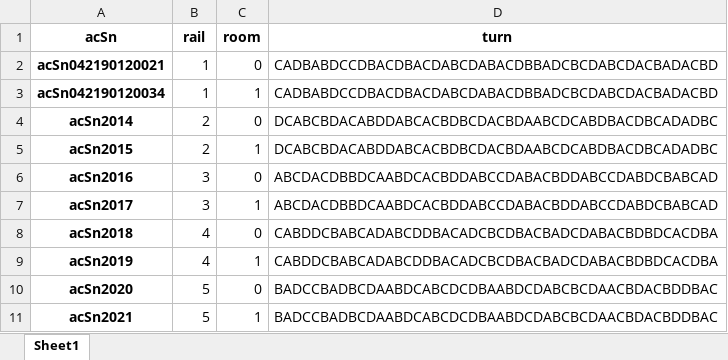
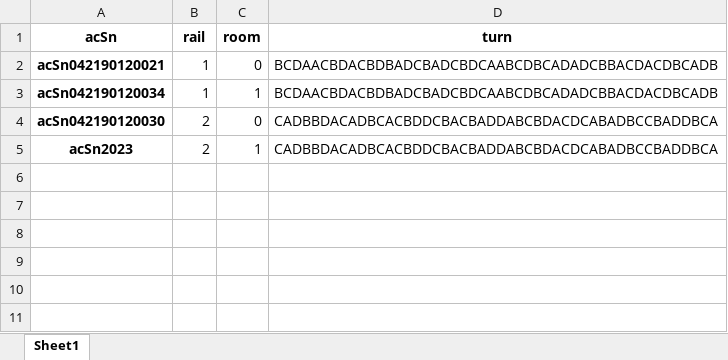
Before and after one commit to shengdong00/bee-box-cameras, an Excel workbook: camera_sequence.xlsx, sheet Sheet1, drawn as a sheet; values as stored, in another font and other column widths than the file's, no borders; the diff names each change by its address in the sheet, - before the commit and + after, or states it on an @@ line.

```diff
--- a/camera_sequence.xlsx (sheet Sheet1)
+++ b/camera_sequence.xlsx (sheet Sheet1)
-D2:D3 (turn): CADBABDCCDBACDBACDABCDABACDBBADCBCDABCDACBADACBD
+D2:D3 (turn): BCDAACBDACBDBADCBADCBDCAABCDBCADADCBBACDACDBCADB
-A4 (acSn): acSn2014
+A4 (acSn): acSn042190120030
-D4:D5 (turn): DCABCBDACABDDABCACBDBCDACBDAABCDCABDBACDBCADADBC
+D4:D5 (turn): CADBBDACADBCACBDDCBACBADDABCBDACDCABADBCCBADDBCA
-A5 (acSn): acSn2015
+A5 (acSn): acSn2023
-row 6: acSn2016 | 3 | 0 | ABCDACDBBDCAABDCACBDDABCCDABACBDDABCCDABDCBABCAD
-row 7: acSn2017 | 3 | 1 | ABCDACDBBDCAABDCACBDDABCCDABACBDDABCCDABDCBABCAD
-row 8: acSn2018 | 4 | 0 | CABDDCBABCADABCDDBACADCBCDBACBADCDABACBDBDCACDBA
-row 9: acSn2019 | 4 | 1 | CABDDCBABCADABCDDBACADCBCDBACBADCDABACBDBDCACDBA
-row 10: acSn2020 | 5 | 0 | BADCCBADBCDAABDCABCDCDBAABDCDABCBCDAACBDACBDDBAC
-row 11: acSn2021 | 5 | 1 | BADCCBADBCDAABDCABCDCDBAABDCDABCBCDAACBDACBDDBAC
```
Also changed, not shown: 18 other files.
